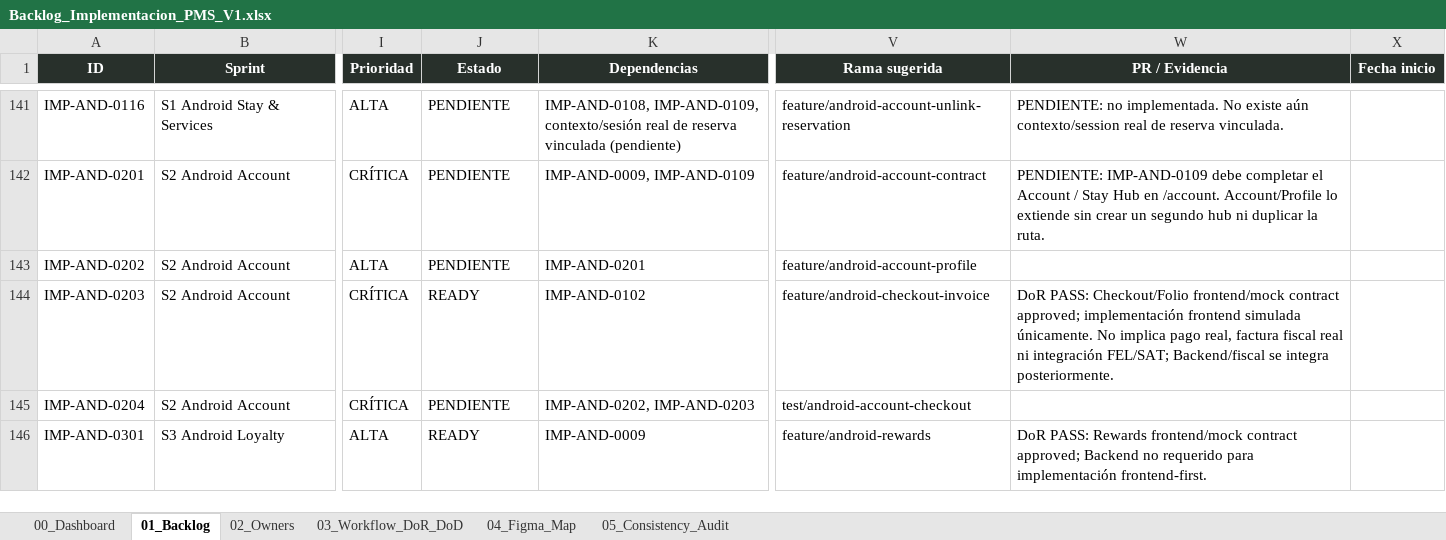
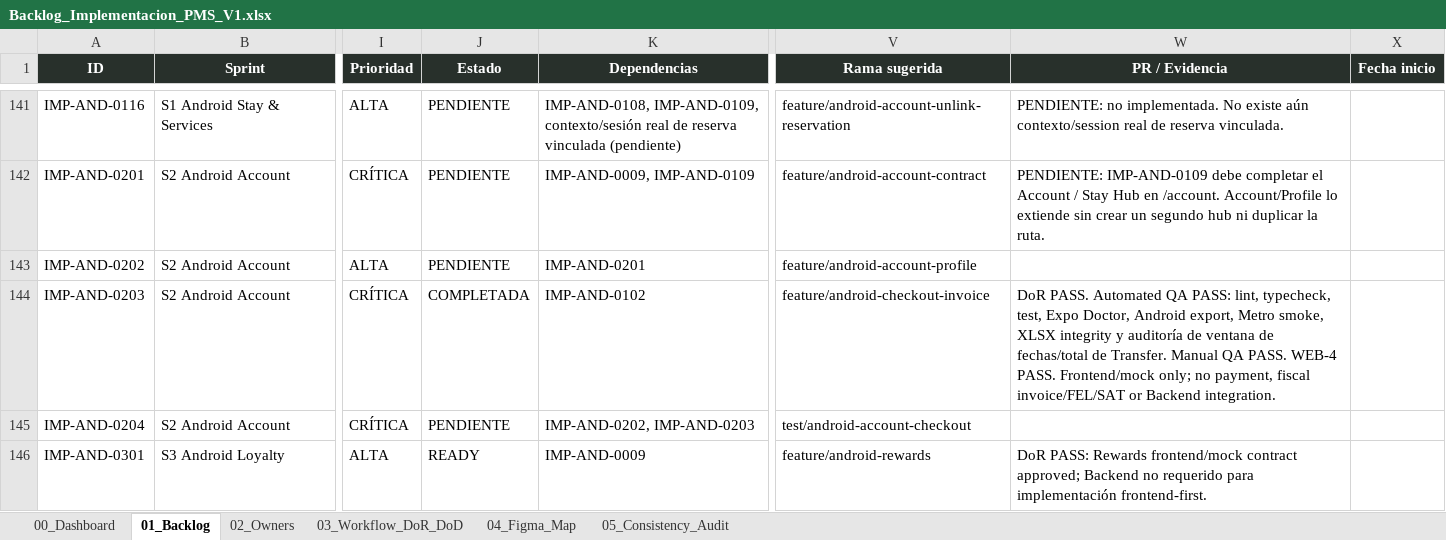
Before and after one commit to Al0219/pms-hotel-boutique, an Excel workbook: docs/Backlog_Implementacion_PMS_V1.xlsx, sheet 01_Backlog, drawn as a sheet; only a part is shown, gaps mark what is left out; values as stored, in another font and other column widths than the file's, no borders; conditional formats and table styles not drawn; the diff names each change by its address in the sheet, - before the commit and + after, or states it on an @@ line.

Commit message:
feat(android): add checkout and invoice flow

```diff
--- a/docs/Backlog_Implementacion_PMS_V1.xlsx (sheet 01_Backlog)
+++ b/docs/Backlog_Implementacion_PMS_V1.xlsx (sheet 01_Backlog)
-J144 (Estado): READY
+J144 (Estado): COMPLETADA
-W144 (PR / Evidencia): DoR PASS: Checkout/Folio frontend/mock contract approved; implementación frontend simulada únicamente. No implica pago real, factura fiscal real ni integración FEL/SAT; Backend/fiscal se integra posteriormente.
+W144 (PR / Evidencia): DoR PASS. Automated QA PASS: lint, typecheck, test, Expo Doctor, Android export, Metro smoke, XLSX integrity y auditoría de ventana de fechas/total de Transfer. Manual QA PASS. WEB-4 PASS. Frontend/mock only; no payment, fiscal invoice/FEL/SAT or Backend integration.
```
Also changed, not shown: 46 other files.
